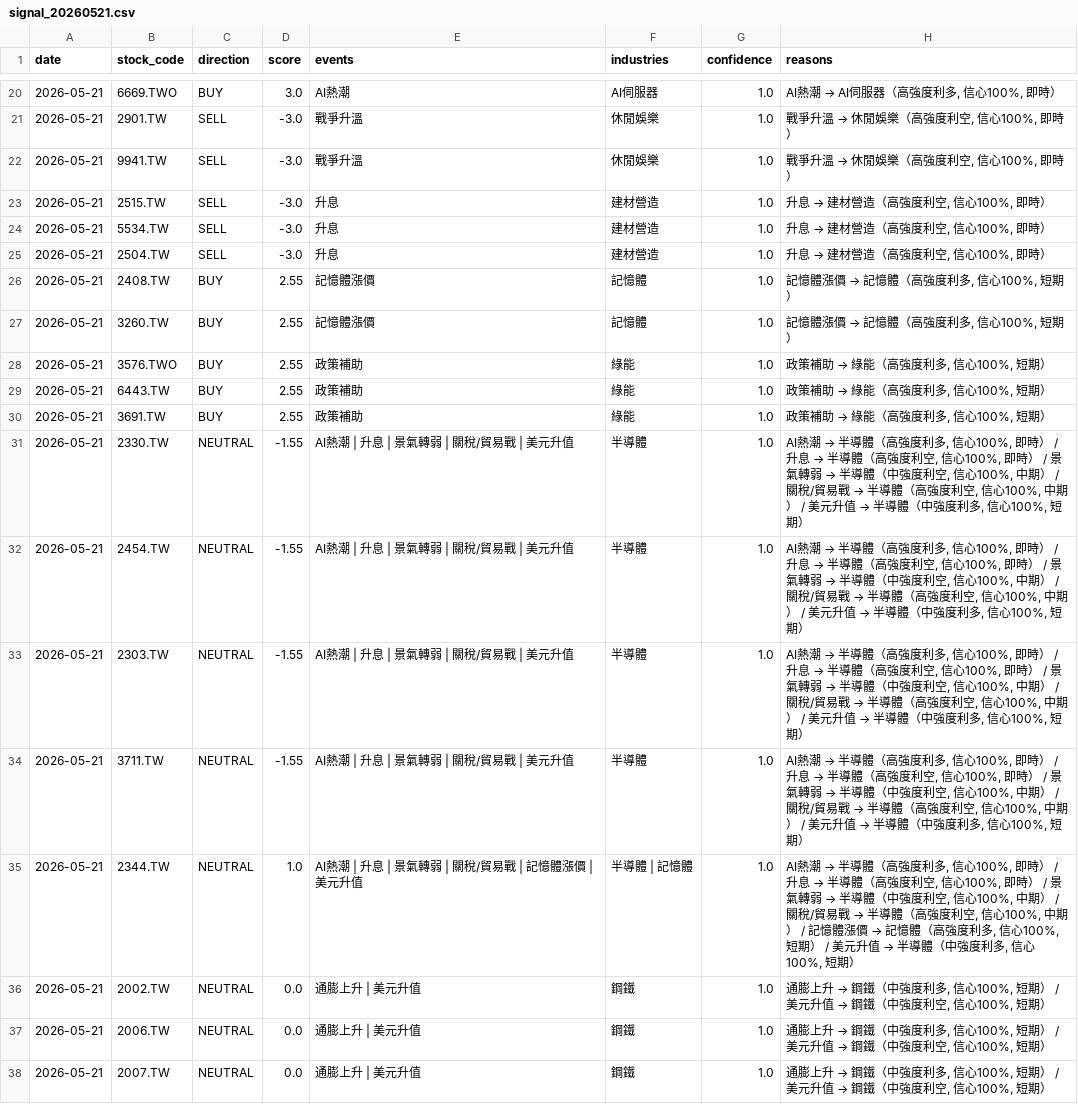
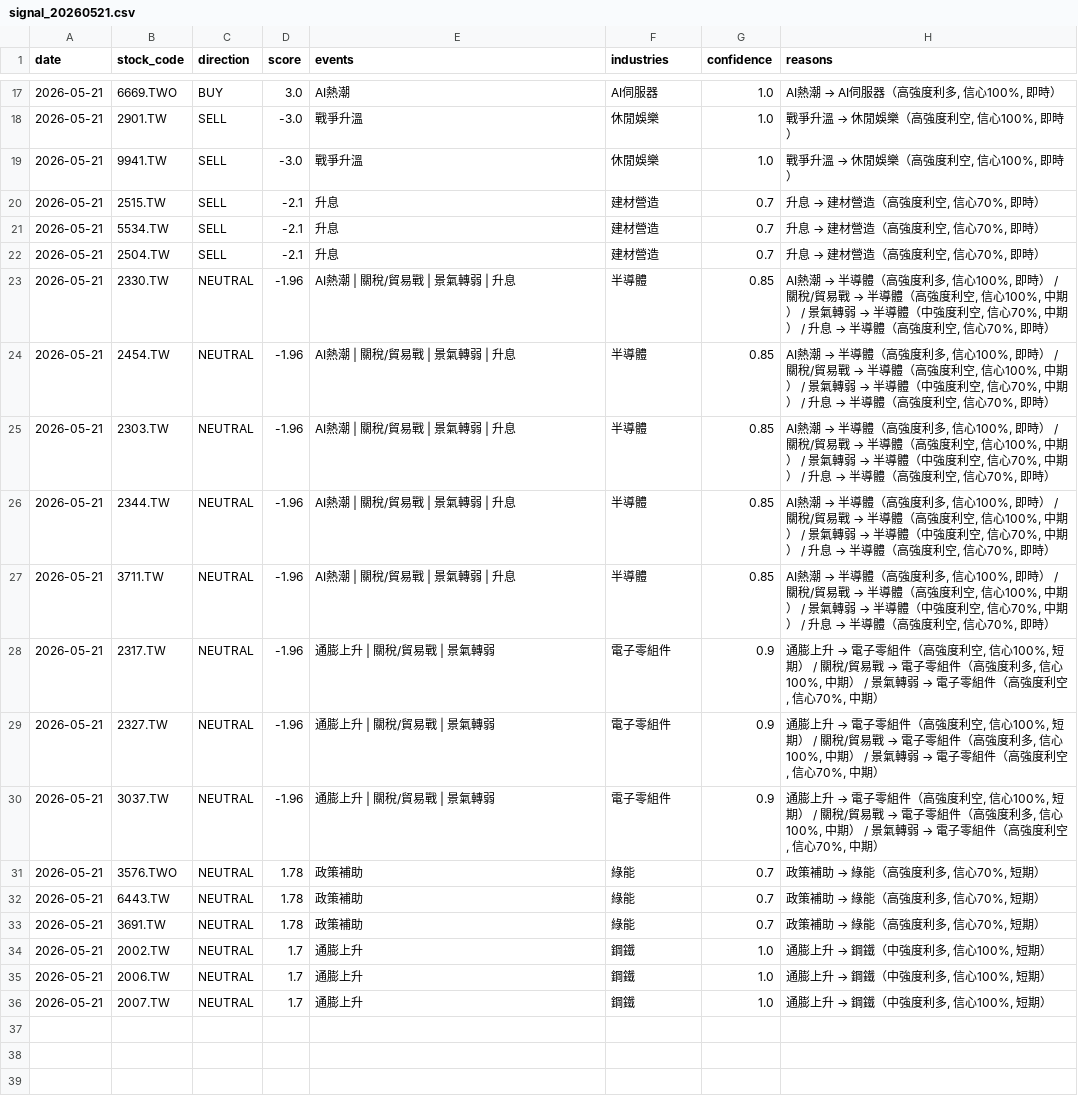
Before and after one commit to possible1397/Stock_event, a CSV file: output/signal_20260521.csv, drawn as a sheet; only a part is shown, gaps mark what is left out; the diff covers the shown part only.

```diff
--- a/output/signal_20260521.csv
+++ b/output/signal_20260521.csv
@@ -22,17 +19,18 @@
 2026-05-21,9941.TW,SELL,-3.0,戰爭升溫,休閒娛樂,1.0,"戰爭升溫 → 休閒娛樂（高強度利空, 信心100%, 即時）"
-2026-05-21,2515.TW,SELL,-3.0,升息,建材營造,1.0,"升息 → 建材營造（高強度利空, 信心100%, 即時）"
-2026-05-21,5534.TW,SELL,-3.0,升息,建材營造,1.0,"升息 → 建材營造（高強度利空, 信心100%, 即時）"
-2026-05-21,2504.TW,SELL,-3.0,升息,建材營造,1.0,"升息 → 建材營造（高強度利空, 信心100%, 即時）"
-2026-05-21,2408.TW,BUY,2.55,記憶體漲價,記憶體,1.0,"記憶體漲價 → 記憶體（高強度利多, 信心100%, 短期）"
-2026-05-21,3260.TW,BUY,2.55,記憶體漲價,記憶體,1.0,"記憶體漲價 → 記憶體（高強度利多, 信心100%, 短期）"
-2026-05-21,3576.TWO,BUY,2.55,政策補助,綠能,1.0,"政策補助 → 綠能（高強度利多, 信心100%, 短期）"
-2026-05-21,6443.TW,BUY,2.55,政策補助,綠能,1.0,"政策補助 → 綠能（高強度利多, 信心100%, 短期）"
-2026-05-21,3691.TW,BUY,2.55,政策補助,綠能,1.0,"政策補助 → 綠能（高強度利多, 信心100%, 短期）"
-2026-05-21,2330.TW,NEUTRAL,-1.55,AI熱潮 | 升息 | 景氣轉弱 | 關稅/貿易戰 | 美元升值,半導體,1.0,"AI熱潮 → 半導體（高強度利多, 信心100%, 即時） / 升息 → 半導體（高強度利空, 信心100%, 即時） / 景氣轉弱 → 半導體（中強度利空, 信心100%, 中期） / 關稅/貿易戰 → 半導體（高強度利空, 信心100%, 中期） / 美元升值 → 半導體（中強度利多, 信心100%, 短期）"
-2026-05-21,2454.TW,NEUTRAL,-1.55,AI熱潮 | 升息 | 景氣轉弱 | 關稅/貿易戰 | 美元升值,半導體,1.0,"AI熱潮 → 半導體（高強度利多, 信心100%, 即時） / 升息 → 半導體（高強度利空, 信心100%, 即時） / 景氣轉弱 → 半導體（中強度利空, 信心100%, 中期） / 關稅/貿易戰 → 半導體（高強度利空, 信心100%, 中期） / 美元升值 → 半導體（中強度利多, 信心100%, 短期）"
-2026-05-21,2303.TW,NEUTRAL,-1.55,AI熱潮 | 升息 | 景氣轉弱 | 關稅/貿易戰 | 美元升值,半導體,1.0,"AI熱潮 → 半導體（高強度利多, 信心100%, 即時） / 升息 → 半導體（高強度利空, 信心100%, 即時） / 景氣轉弱 → 半導體（中強度利空, 信心100%, 中期） / 關稅/貿易戰 → 半導體（高強度利空, 信心100%, 中期） / 美元升值 → 半導體（中強度利多, 信心100%, 短期）"
-2026-05-21,3711.TW,NEUTRAL,-1.55,AI熱潮 | 升息 | 景氣轉弱 | 關稅/貿易戰 | 美元升值,半導體,1.0,"AI熱潮 → 半導體（高強度利多, 信心100%, 即時） / 升息 → 半導體（高強度利空, 信心100%, 即時） / 景氣轉弱 → 半導體（中強度利空, 信心100%, 中期） / 關稅/貿易戰 → 半導體（高強度利空, 信心100%, 中期） / 美元升值 → 半導體（中強度利多, 信心100%, 短期）"
-2026-05-21,2344.TW,NEUTRAL,1.0,AI熱潮 | 升息 | 景氣轉弱 | 關稅/貿易戰 | 記憶體漲價 | 美元升值,半導體 | 記憶體,1.0,"AI熱潮 → 半導體（高強度利多, 信心100%, 即時） / 升息 → 半導體（高強度利空, 信心100%, 即時） / 景氣轉弱 → 半導體（中強度利空, 信心100%, 中期） / 關稅/貿易戰 → 半導體（高強度利空, 信心100%, 中期） / 記憶體漲價 → 記憶體（高強度利多, 信心100%, 短期） / 美元升值 → 半導體（中強度利多, 信心100%, 短期）"
-2026-05-21,2002.TW,NEUTRAL,0.0,通膨上升 | 美元升值,鋼鐵,1.0,"通膨上升 → 鋼鐵（中強度利多, 信心100%, 短期） / 美元升值 → 鋼鐵（中強度利空, 信心100%, 短期）"
-2026-05-21,2006.TW,NEUTRAL,0.0,通膨上升 | 美元升值,鋼鐵,1.0,"通膨上升 → 鋼鐵（中強度利多, 信心100%, 短期） / 美元升值 → 鋼鐵（中強度利空, 信心100%, 短期）"
-2026-05-21,2007.TW,NEUTRAL,0.0,通膨上升 | 美元升值,鋼鐵,1.0,"通膨上升 → 鋼鐵（中強度利多, 信心100%, 短期） / 美元升值 → 鋼鐵（中強度利空, 信心100%, 短期）"
+2026-05-21,2515.TW,SELL,-2.1,升息,建材營造,0.7,"升息 → 建材營造（高強度利空, 信心70%, 即時）"
+2026-05-21,5534.TW,SELL,-2.1,升息,建材營造,0.7,"升息 → 建材營造（高強度利空, 信心70%, 即時）"
+2026-05-21,2504.TW,SELL,-2.1,升息,建材營造,0.7,"升息 → 建材營造（高強度利空, 信心70%, 即時）"
+2026-05-21,2330.TW,NEUTRAL,-1.96,AI熱潮 | 關稅/貿易戰 | 景氣轉弱 | 升息,半導體,0.85,"AI熱潮 → 半導體（高強度利多, 信心100%, 即時） / 關稅/貿易戰 → 半導體（高強度利空, 信心100%, 中期） / 景氣轉弱 → 半導體（中強度利空, 信心70%, 中期） / 升息 → 半導體（高強度利空, 信心70%, 即時）"
+2026-05-21,2454.TW,NEUTRAL,-1.96,AI熱潮 | 關稅/貿易戰 | 景氣轉弱 | 升息,半導體,0.85,"AI熱潮 → 半導體（高強度利多, 信心100%, 即時） / 關稅/貿易戰 → 半導體（高強度利空, 信心100%, 中期） / 景氣轉弱 → 半導體（中強度利空, 信心70%, 中期） / 升息 → 半導體（高強度利空, 信心70%, 即時）"
+2026-05-21,2303.TW,NEUTRAL,-1.96,AI熱潮 | 關稅/貿易戰 | 景氣轉弱 | 升息,半導體,0.85,"AI熱潮 → 半導體（高強度利多, 信心100%, 即時） / 關稅/貿易戰 → 半導體（高強度利空, 信心100%, 中期） / 景氣轉弱 → 半導體（中強度利空, 信心70%, 中期） / 升息 → 半導體（高強度利空, 信心70%, 即時）"
+2026-05-21,2344.TW,NEUTRAL,-1.96,AI熱潮 | 關稅/貿易戰 | 景氣轉弱 | 升息,半導體,0.85,"AI熱潮 → 半導體（高強度利多, 信心100%, 即時） / 關稅/貿易戰 → 半導體（高強度利空, 信心100%, 中期） / 景氣轉弱 → 半導體（中強度利空, 信心70%, 中期） / 升息 → 半導體（高強度利空, 信心70%, 即時）"
+2026-05-21,3711.TW,NEUTRAL,-1.96,AI熱潮 | 關稅/貿易戰 | 景氣轉弱 | 升息,半導體,0.85,"AI熱潮 → 半導體（高強度利多, 信心100%, 即時） / 關稅/貿易戰 → 半導體（高強度利空, 信心100%, 中期） / 景氣轉弱 → 半導體（中強度利空, 信心70%, 中期） / 升息 → 半導體（高強度利空, 信心70%, 即時）"
+2026-05-21,2317.TW,NEUTRAL,-1.96,通膨上升 | 關稅/貿易戰 | 景氣轉弱,電子零組件,0.9,"通膨上升 → 電子零組件（高強度利空, 信心100%, 短期） / 關稅/貿易戰 → 電子零組件（高強度利多, 信心100%, 中期） / 景氣轉弱 → 電子零組件（高強度利空, 信心70%, 中期）"
+2026-05-21,2327.TW,NEUTRAL,-1.96,通膨上升 | 關稅/貿易戰 | 景氣轉弱,電子零組件,0.9,"通膨上升 → 電子零組件（高強度利空, 信心100%, 短期） / 關稅/貿易戰 → 電子零組件（高強度利多, 信心100%, 中期） / 景氣轉弱 → 電子零組件（高強度利空, 信心70%, 中期）"
+2026-05-21,3037.TW,NEUTRAL,-1.96,通膨上升 | 關稅/貿易戰 | 景氣轉弱,電子零組件,0.9,"通膨上升 → 電子零組件（高強度利空, 信心100%, 短期） / 關稅/貿易戰 → 電子零組件（高強度利多, 信心100%, 中期） / 景氣轉弱 → 電子零組件（高強度利空, 信心70%, 中期）"
+2026-05-21,3576.TWO,NEUTRAL,1.78,政策補助,綠能,0.7,"政策補助 → 綠能（高強度利多, 信心70%, 短期）"
+2026-05-21,6443.TW,NEUTRAL,1.78,政策補助,綠能,0.7,"政策補助 → 綠能（高強度利多, 信心70%, 短期）"
+2026-05-21,3691.TW,NEUTRAL,1.78,政策補助,綠能,0.7,"政策補助 → 綠能（高強度利多, 信心70%, 短期）"
+2026-05-21,2002.TW,NEUTRAL,1.7,通膨上升,鋼鐵,1.0,"通膨上升 → 鋼鐵（中強度利多, 信心100%, 短期）"
+2026-05-21,2006.TW,NEUTRAL,1.7,通膨上升,鋼鐵,1.0,"通膨上升 → 鋼鐵（中強度利多, 信心100%, 短期）"
+2026-05-21,2007.TW,NEUTRAL,1.7,通膨上升,鋼鐵,1.0,"通膨上升 → 鋼鐵（中強度利多, 信心100%, 短期）"
```
Also changed, not shown: 3 removed rows and 19 edited cells elsewhere in this file, 4 other files.
